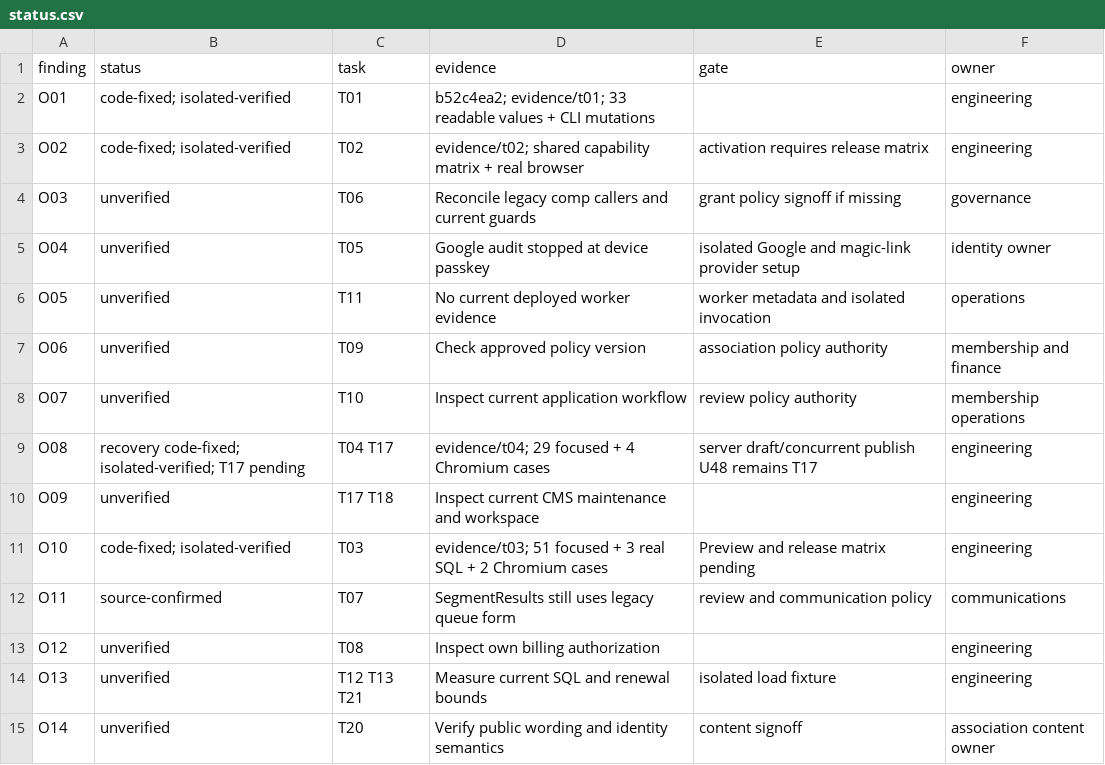
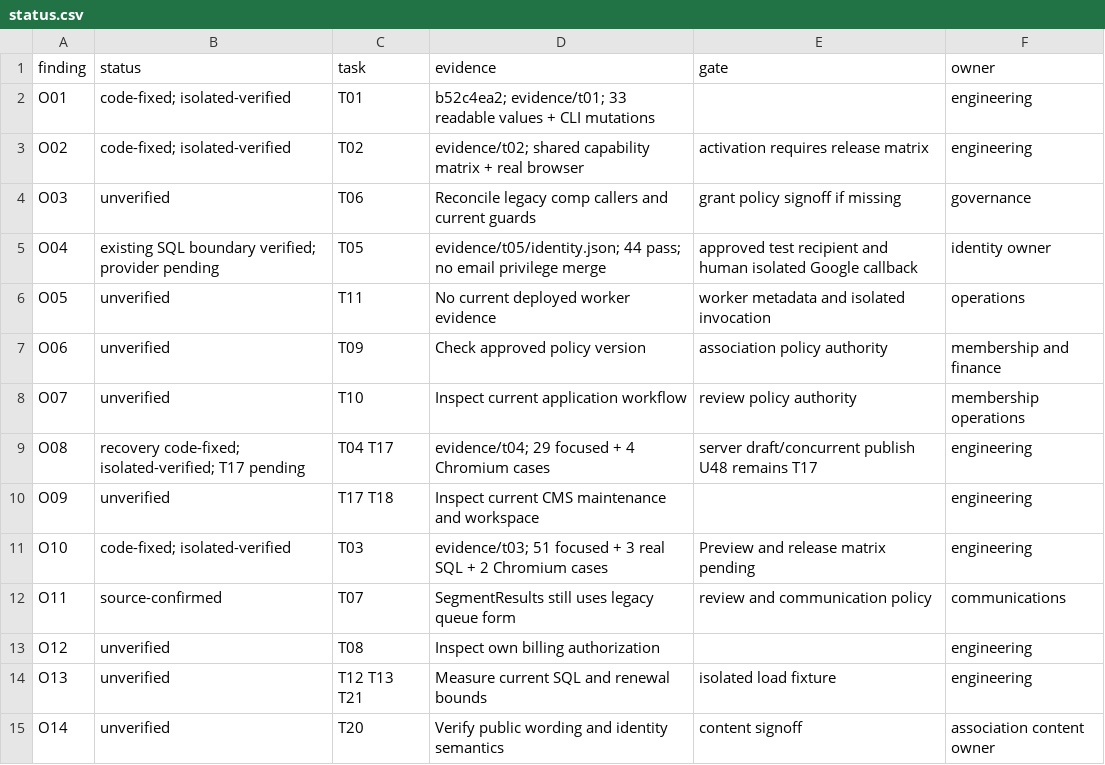
Before and after one commit to YNWAforever/hkwtia, a CSV file: docs/audits/hkwtia-2026-10-01-remediation/status.csv, drawn as a sheet.

Commit message:
test: verify isolated identity collision and provisioning boundaries

```diff
--- a/docs/audits/hkwtia-2026-10-01-remediation/status.csv
+++ b/docs/audits/hkwtia-2026-10-01-remediation/status.csv
@@ -4,3 +4,3 @@
 "O03","unverified","T06","Reconcile legacy comp callers and current guards","grant policy signoff if missing","governance"
-"O04","unverified","T05","Google audit stopped at device passkey","isolated Google and magic-link provider setup","identity owner"
+"O04","existing SQL boundary verified; provider pending","T05","evidence/t05/identity.json; 44 pass; no email privilege merge","approved test recipient and human isolated Google callback","identity owner"
 "O05","unverified","T11","No current deployed worker evidence","worker metadata and isolated invocation","operations"
```
Also changed, not shown: 3 other files.
